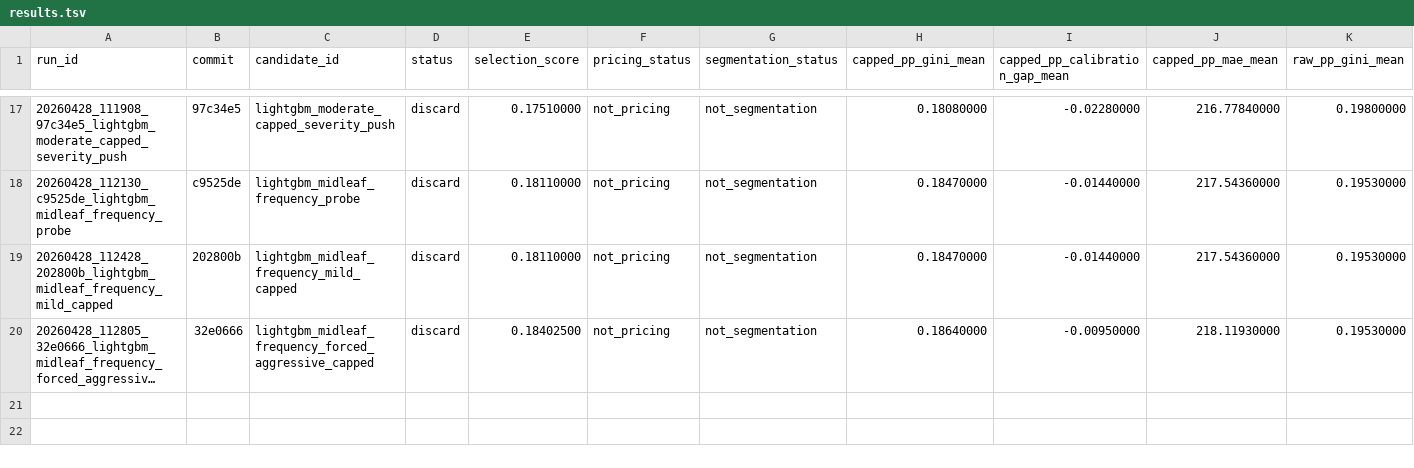
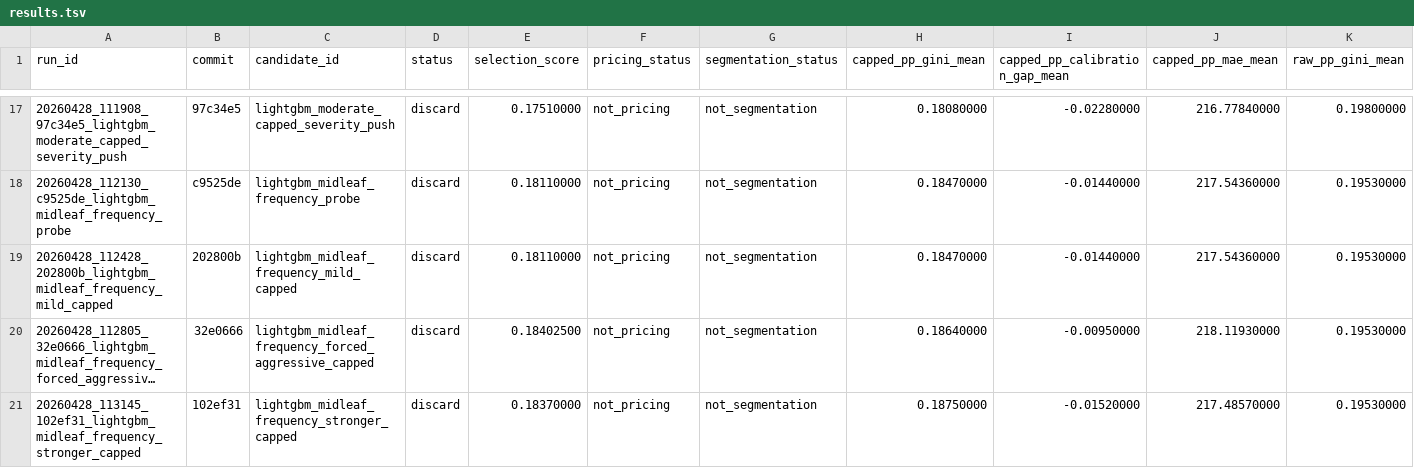
Before and after one commit to chriscarlton5/freMTPL_GLM, a TSV file: autoresearch/evidence/results.tsv, drawn as a sheet; only a part is shown, gaps mark what is left out; long unchanged cells end in …; rows hold the shown columns only; the diff names each change by its address in the sheet, - before the commit and + after, or states it on an @@ line.

Commit message:
Log midleaf stronger capped LightGBM experiment

```diff
--- a/autoresearch/evidence/results.tsv
+++ b/autoresearch/evidence/results.tsv
+row 21: 20260428_113145_102ef31_lightgbm_midleaf_frequency_stronger_capped | 102ef31 | lightgbm_midleaf_frequency_stronger_capped | discard | 0.18370000 | not_pricing | not_segmentation | 0.18750000 | -0.01520000 | 217.48570000 | 0.19530000
```
Also changed, not shown: 6 other files.
